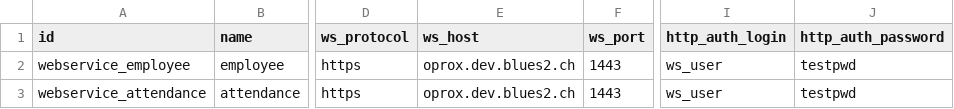
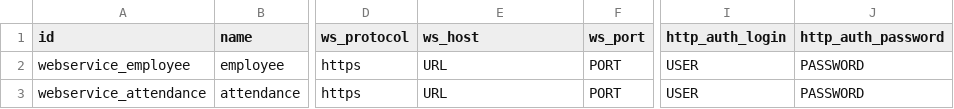
Before and after one commit to bluestar-solutions/openerp-bss-jira-addons, a CSV file: bss_attendance_sheet/data/bss.webservice.csv, drawn as a sheet; only a part is shown, gaps mark what is left out; the diff names each change by its address in the sheet, - before the commit and + after, or states it on an @@ line.

```diff
--- a/bss_attendance_sheet/data/bss.webservice.csv
+++ b/bss_attendance_sheet/data/bss.webservice.csv
-E2:E3 (ws_host): oprox.dev.blues2.ch
+E2:E3 (ws_host): URL
-F2:F3 (ws_port): 1443
+F2:F3 (ws_port): PORT
-I2:I3 (http_auth_login): ws_user
+I2:I3 (http_auth_login): USER
-J2:J3 (http_auth_password): testpwd
+J2:J3 (http_auth_password): PASSWORD
```
Also changed, not shown: bss_attendance_sheet/security/ir.model.access.csv, 11 other files.
